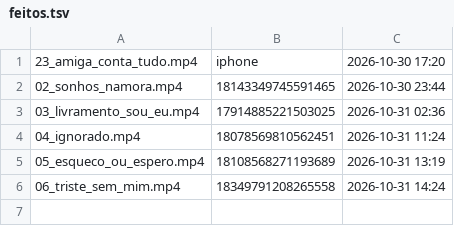
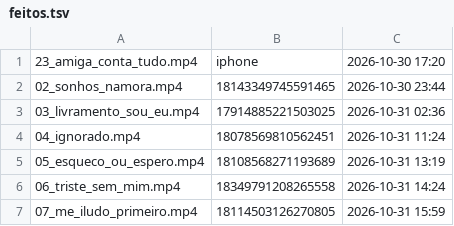
Before and after one commit to brindoapp/reels-teste, a TSV file: contas/leeleo/feitos.tsv, drawn as a sheet; the diff names each change by its address in the sheet, - before the commit and + after, or states it on an @@ line.

Commit message:
postado 2026-10-31_1559

```diff
--- a/contas/leeleo/feitos.tsv
+++ b/contas/leeleo/feitos.tsv
+row 7: 07_me_iludo_primeiro.mp4 | 18114503126270805 | 2026-10-31 15:59
```
